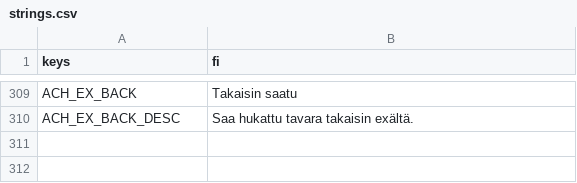
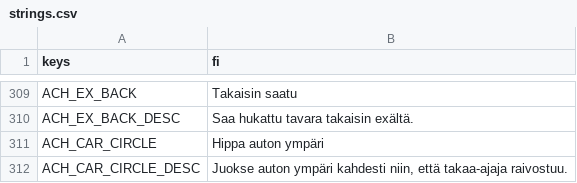
Before and after one commit to Ecculi/GoodMorningMoonshine, a CSV file: localization/strings.csv, drawn as a sheet; only a part is shown, gaps mark what is left out; the diff names each change by its address in the sheet, - before the commit and + after, or states it on an @@ line.

```diff
--- a/localization/strings.csv
+++ b/localization/strings.csv
+row 311: ACH_CAR_CIRCLE | Hippa auton ympäri
+row 312: ACH_CAR_CIRCLE_DESC | Juokse auton ympäri kahdesti niin, että takaa-ajaja raivostuu.
```
Also changed, not shown: 4 other files.
